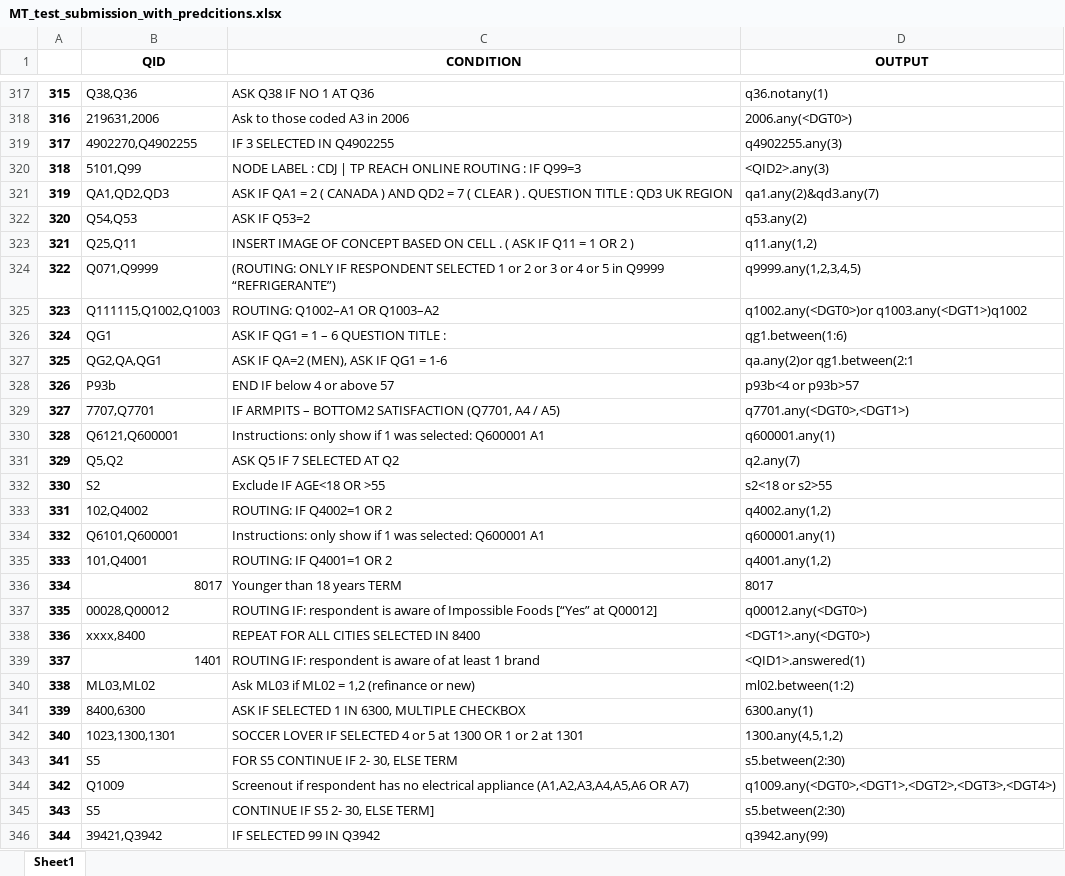
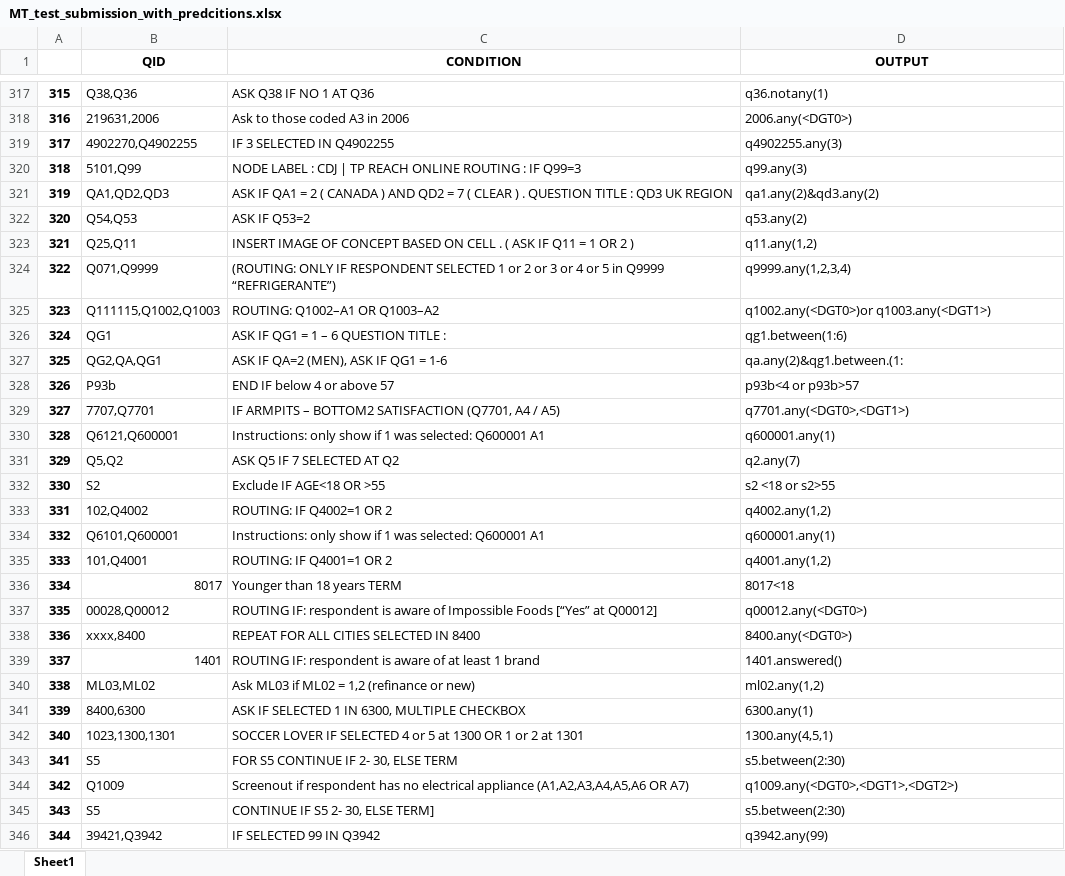
Before and after one commit to kamal-rahimi/MachineTranslation, an Excel workbook: data/MT_test_submission_with_predcitions.xlsx, sheet Sheet1, drawn as a sheet; only a part is shown, gaps mark what is left out; values as stored, in another font and other column widths than the file's, no borders; the diff covers the shown part only; the diff names each change by its address in the sheet, - before the commit and + after, or states it on an @@ line.

```diff
--- a/data/MT_test_submission_with_predcitions.xlsx (sheet Sheet1)
+++ b/data/MT_test_submission_with_predcitions.xlsx (sheet Sheet1)
-D320 (OUTPUT): <QID2>.any(3)
+D320 (OUTPUT): q99.any(3)
-D321 (OUTPUT): qa1.any(2)&qd3.any(7)
+D321 (OUTPUT): qa1.any(2)&qd3.any(2)
-D324 (OUTPUT): q9999.any(1,2,3,4,5)
+D324 (OUTPUT): q9999.any(1,2,3,4)
-D325 (OUTPUT): q1002.any(<DGT0>)or q1003.any(<DGT1>)q1002
+D325 (OUTPUT): q1002.any(<DGT0>)or q1003.any(<DGT1>)
-D327 (OUTPUT): qa.any(2)or qg1.between(2:1
+D327 (OUTPUT): qa.any(2)&qg1.between.(1:
-D332 (OUTPUT): s2<18 or s2>55
+D332 (OUTPUT): s2 <18 or s2>55
-D336 (OUTPUT): 8017
+D336 (OUTPUT): 8017<18
-D338 (OUTPUT): <DGT1>.any(<DGT0>)
+D338 (OUTPUT): 8400.any(<DGT0>)
-D339 (OUTPUT): <QID1>.answered(1)
+D339 (OUTPUT): 1401.answered()
-D340 (OUTPUT): ml02.between(1:2)
+D340 (OUTPUT): ml02.any(1,2)
-D342 (OUTPUT): 1300.any(4,5,1,2)
+D342 (OUTPUT): 1300.any(4,5,1)
-D344 (OUTPUT): q1009.any(<DGT0>,<DGT1>,<DGT2>,<DGT3>,<DGT4>)
+D344 (OUTPUT): q1009.any(<DGT0>,<DGT1>,<DGT2>)
```
Also changed, not shown: 211 edited cells elsewhere in this sheet, 7 other files.
